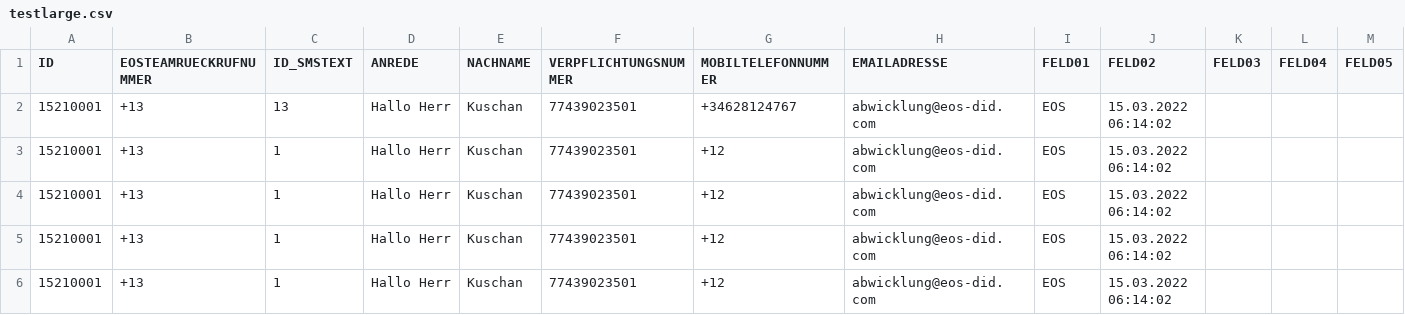
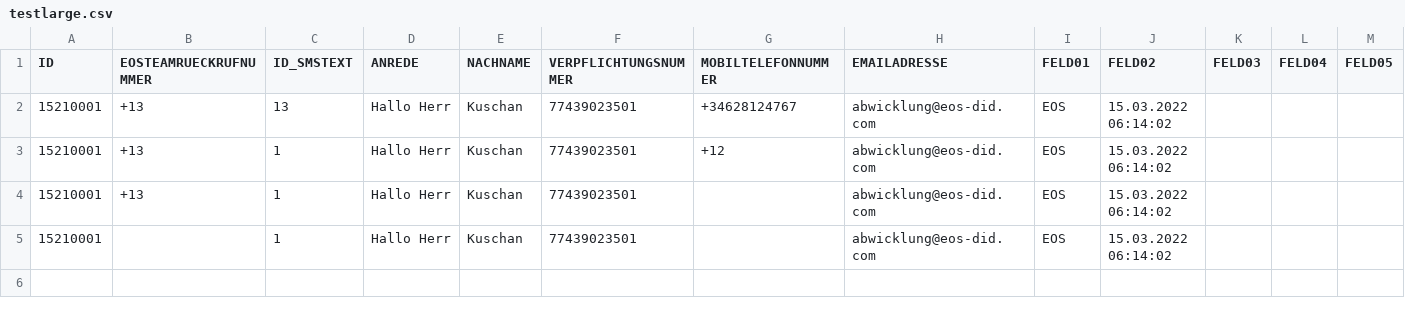
Before and after one commit to nexmo-se/neru-batch-sending, a CSV file: testlarge.csv, drawn as a sheet; only a part is shown; rows hold the shown columns only; the diff names each change by its address in the sheet, - before the commit and + after, or states it on an @@ line.

```diff
--- a/testlarge.csv
+++ b/testlarge.csv
-G4:G5 (MOBILTELEFONNUMMER): +12
+G4:G5 (MOBILTELEFONNUMMER): (empty)
-B5 (EOSTEAMRUECKRUFNUMMER): +13
+B5 (EOSTEAMRUECKRUFNUMMER): (empty)
-row 6: 15210001 | +13 | 1 | Hallo Herr | Kuschan | 77439023501 | +12 | abwicklung@eos-did.com | EOS | 15.03.2022 06:14:02
```
Also changed, not shown: 4 other files.
